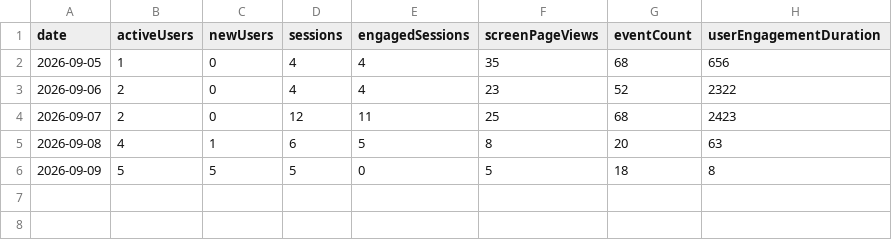
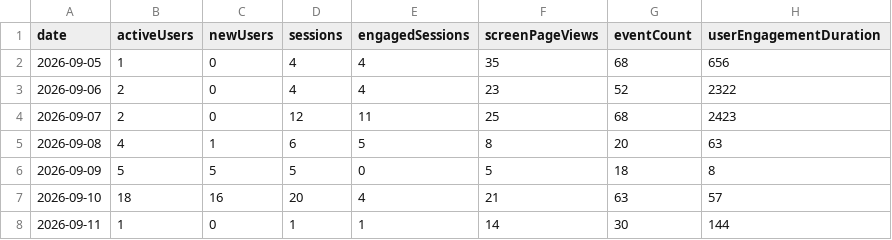
Before and after one commit to CalCOFI/analytics, a CSV file: static/data/daily/datasets.csv, drawn as a sheet; the diff names each change by its address in the sheet, - before the commit and + after, or states it on an @@ line.

Commit message:
data: refresh usage from GA4

```diff
--- a/static/data/daily/datasets.csv
+++ b/static/data/daily/datasets.csv
+row 7: 2026-09-10 | 18 | 16 | 20 | 4 | 21 | 63 | 57
+row 8: 2026-09-11 | 1 | 0 | 1 | 1 | 14 | 30 | 144
```
Also changed, not shown: static/data/daily/calcofi4db.csv, static/data/daily/calcofi4r.csv, 52 other files.
